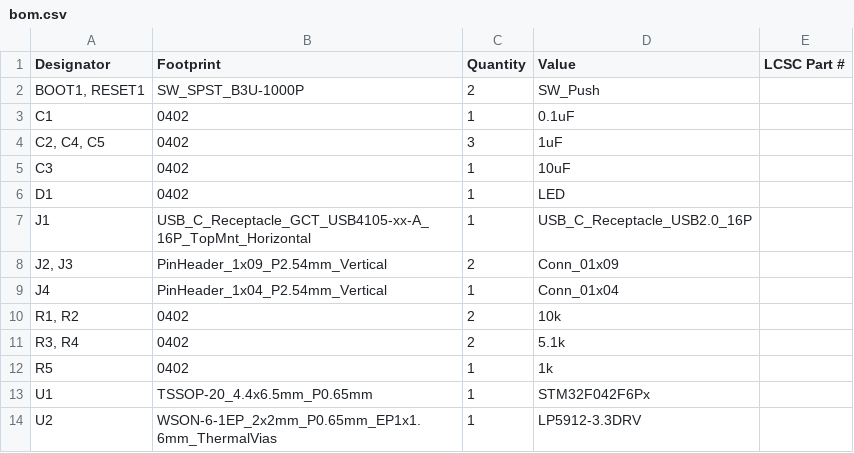
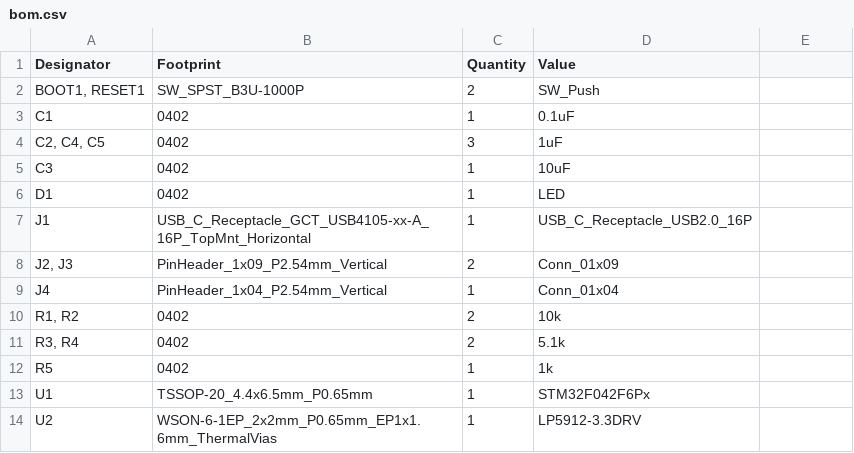
Before and after one commit to FaizeenHoque/Bit32F042F6Px, a CSV file: Production/bom.csv, drawn as a sheet.

Commit message:
Update BOM entries in bom.csv
Removed BOM entries and added new entries with the same format.

```diff
--- a/Production/bom.csv
+++ b/Production/bom.csv
@@ -1,2 +1,2 @@
-Designator,Footprint,Quantity,Value,LCSC Part #
+Designator,Footprint,Quantity,Value
 "BOOT1, RESET1",SW_SPST_B3U-1000P,2,SW_Push,
```
